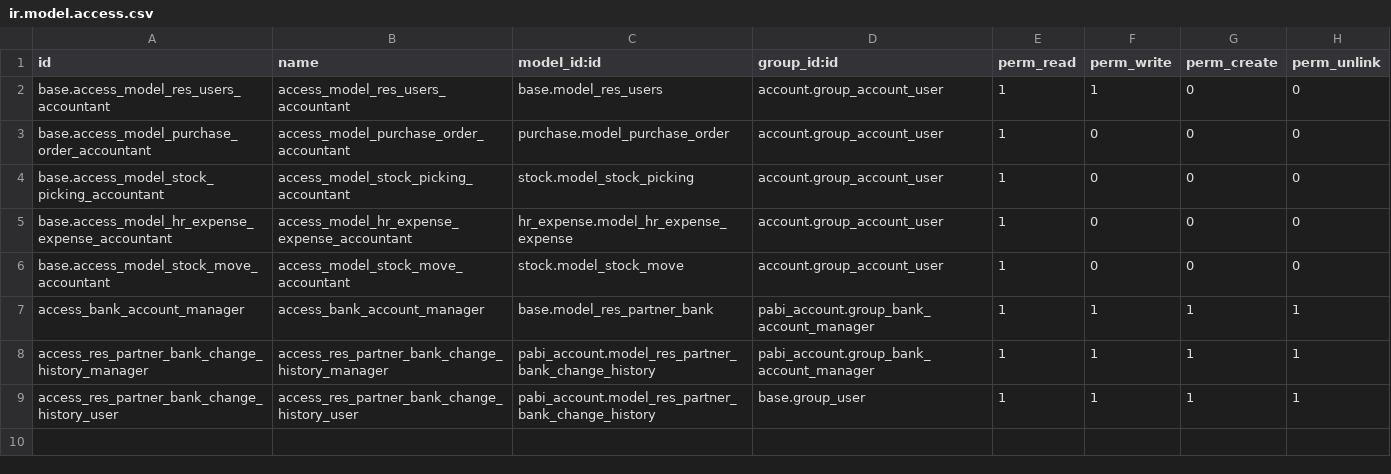
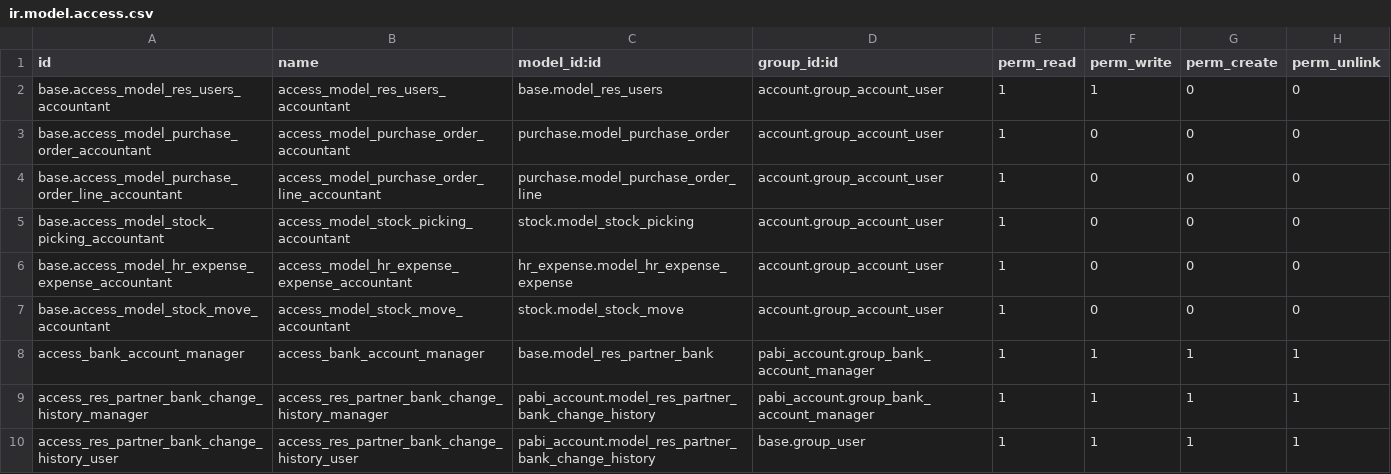
Before and after one commit to pabi2/pb2_addons, a CSV file: pabi_account/security/ir.model.access.csv, drawn as a sheet; the diff names each change by its address in the sheet, - before the commit and + after, or states it on an @@ line.

```diff
--- a/pabi_account/security/ir.model.access.csv
+++ b/pabi_account/security/ir.model.access.csv
+row 4: base.access_model_purchase_order_line_accountant | access_model_purchase_order_line_accountant | purchase.model_purchase_order_line | account.group_account_user | 1 | 0 | 0 | 0
```
